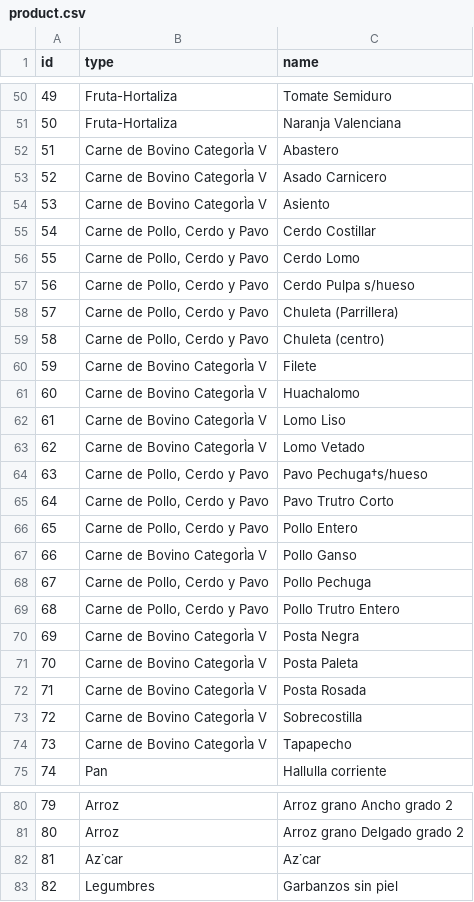
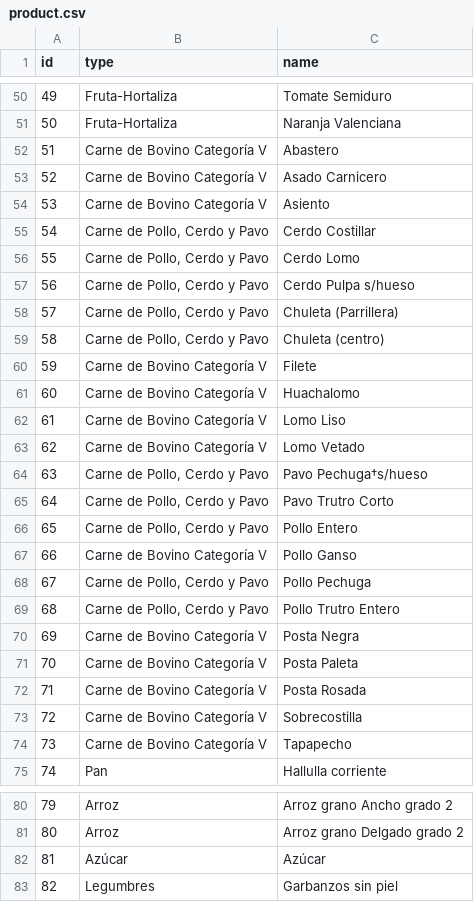
Before and after one commit to minskapp/Taller2-PAD, a CSV file: product.csv, drawn as a sheet; only a part is shown, gaps mark what is left out; the diff covers the shown part only.

Commit message:
fix: fact table char transform fixed

```diff
--- a/product.csv
+++ b/product.csv
@@ -51,5 +51,5 @@ id,type,name
 50,Fruta-Hortaliza,Naranja Valenciana
-51,Carne de Bovino CategorÌa V,Abastero
-52,Carne de Bovino CategorÌa V,Asado Carnicero
-53,Carne de Bovino CategorÌa V,Asiento
+51,Carne de Bovino Categoría V,Abastero
+52,Carne de Bovino Categoría V,Asado Carnicero
+53,Carne de Bovino Categoría V,Asiento
 54,"Carne de Pollo, Cerdo y Pavo",Cerdo Costillar
@@ -59,6 +59,6 @@ id,type,name
 58,"Carne de Pollo, Cerdo y Pavo",Chuleta (centro)
-59,Carne de Bovino CategorÌa V,Filete
-60,Carne de Bovino CategorÌa V,Huachalomo
-61,Carne de Bovino CategorÌa V,Lomo Liso
-62,Carne de Bovino CategorÌa V,Lomo Vetado
+59,Carne de Bovino Categoría V,Filete
+60,Carne de Bovino Categoría V,Huachalomo
+61,Carne de Bovino Categoría V,Lomo Liso
+62,Carne de Bovino Categoría V,Lomo Vetado
 63,"Carne de Pollo, Cerdo y Pavo",Pavo Pechuga†s/hueso
@@ -66,10 +66,10 @@ id,type,name
 65,"Carne de Pollo, Cerdo y Pavo",Pollo Entero
-66,Carne de Bovino CategorÌa V,Pollo Ganso
+66,Carne de Bovino Categoría V,Pollo Ganso
 67,"Carne de Pollo, Cerdo y Pavo",Pollo Pechuga
 68,"Carne de Pollo, Cerdo y Pavo",Pollo Trutro Entero
-69,Carne de Bovino CategorÌa V,Posta Negra
-70,Carne de Bovino CategorÌa V,Posta Paleta
-71,Carne de Bovino CategorÌa V,Posta Rosada
-72,Carne de Bovino CategorÌa V,Sobrecostilla
-73,Carne de Bovino CategorÌa V,Tapapecho
+69,Carne de Bovino Categoría V,Posta Negra
+70,Carne de Bovino Categoría V,Posta Paleta
+71,Carne de Bovino Categoría V,Posta Rosada
+72,Carne de Bovino Categoría V,Sobrecostilla
+73,Carne de Bovino Categoría V,Tapapecho
 74,Pan,Hallulla corriente
@@ -81,3 +81,3 @@ id,type,name
 80,Arroz,Arroz grano Delgado grado 2
-81,Az˙car,Az˙car
+81,Azúcar,Azúcar
 82,Legumbres,Garbanzos sin piel
```
Also changed, not shown: 1 edited cell elsewhere in this file, 1 other file.
